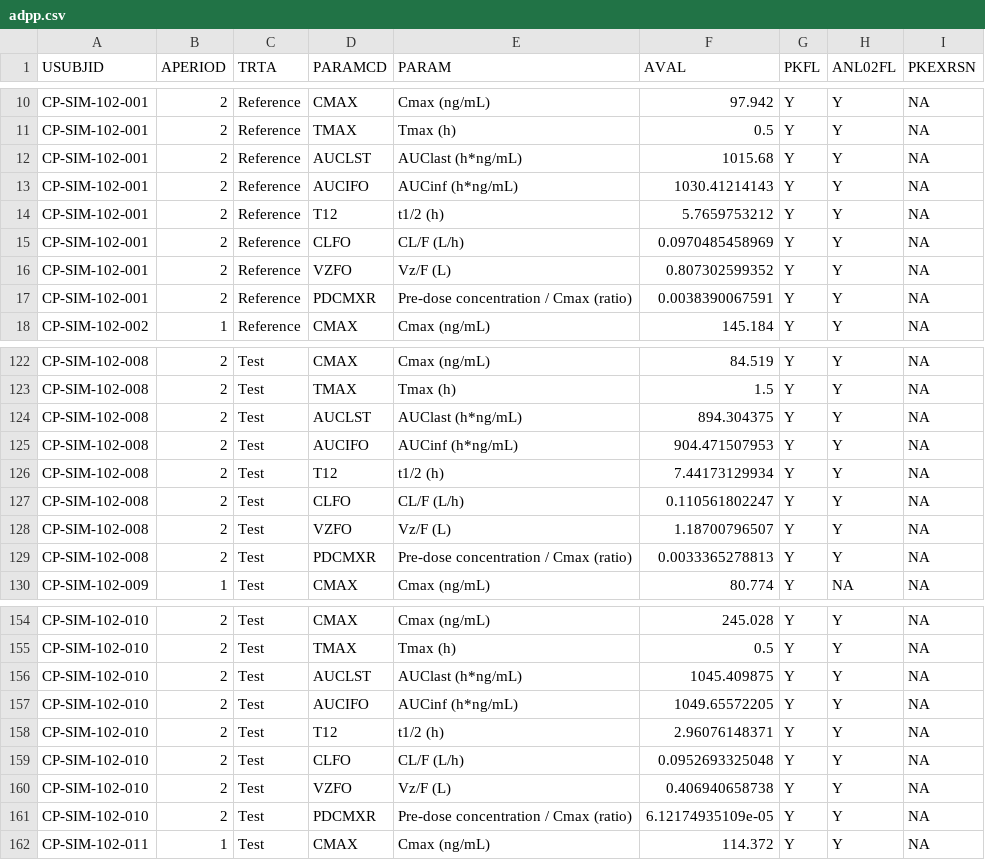
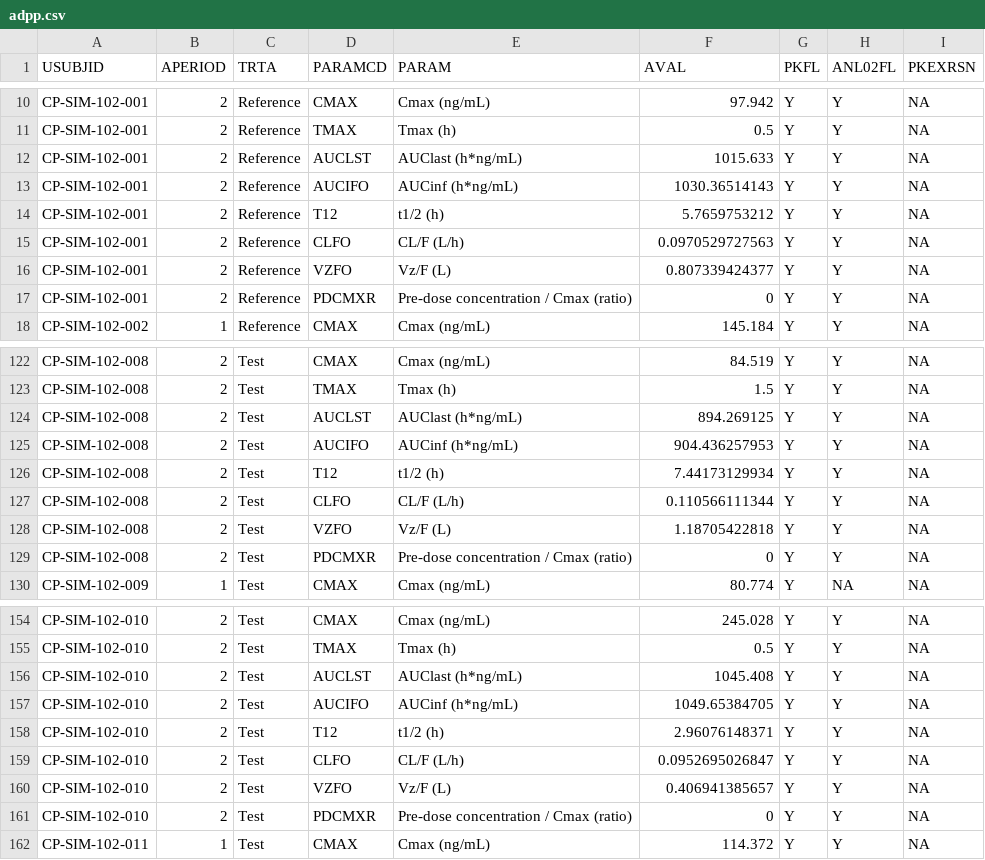
Before and after one commit to patrickiben/biometrics-ai-portfolio, a CSV file: sim_lifecycle/carryover_oc/out/adam_demo/adpp.csv, drawn as a sheet; only a part is shown, gaps mark what is left out; the diff covers the shown part only.

```diff
--- a/sim_lifecycle/carryover_oc/out/adam_demo/adpp.csv
+++ b/sim_lifecycle/carryover_oc/out/adam_demo/adpp.csv
@@ -11,8 +11,8 @@
 "CP-SIM-102-001",2,"Reference","TMAX","Tmax (h)",0.5,"Y","Y",NA
-"CP-SIM-102-001",2,"Reference","AUCLST","AUClast (h*ng/mL)",1015.68,"Y","Y",NA
-"CP-SIM-102-001",2,"Reference","AUCIFO","AUCinf (h*ng/mL)",1030.41214143,"Y","Y",NA
+"CP-SIM-102-001",2,"Reference","AUCLST","AUClast (h*ng/mL)",1015.633,"Y","Y",NA
+"CP-SIM-102-001",2,"Reference","AUCIFO","AUCinf (h*ng/mL)",1030.36514143,"Y","Y",NA
 "CP-SIM-102-001",2,"Reference","T12","t1/2 (h)",5.7659753212,"Y","Y",NA
-"CP-SIM-102-001",2,"Reference","CLFO","CL/F (L/h)",0.0970485458969,"Y","Y",NA
-"CP-SIM-102-001",2,"Reference","VZFO","Vz/F (L)",0.807302599352,"Y","Y",NA
-"CP-SIM-102-001",2,"Reference","PDCMXR","Pre-dose concentration / Cmax (ratio)",0.0038390067591,"Y","Y",NA
+"CP-SIM-102-001",2,"Reference","CLFO","CL/F (L/h)",0.0970529727563,"Y","Y",NA
+"CP-SIM-102-001",2,"Reference","VZFO","Vz/F (L)",0.807339424377,"Y","Y",NA
+"CP-SIM-102-001",2,"Reference","PDCMXR","Pre-dose concentration / Cmax (ratio)",0,"Y","Y",NA
 "CP-SIM-102-002",1,"Reference","CMAX","Cmax (ng/mL)",145.184,"Y","Y",NA
@@ -123,8 +123,8 @@
 "CP-SIM-102-008",2,"Test","TMAX","Tmax (h)",1.5,"Y","Y",NA
-"CP-SIM-102-008",2,"Test","AUCLST","AUClast (h*ng/mL)",894.304375,"Y","Y",NA
-"CP-SIM-102-008",2,"Test","AUCIFO","AUCinf (h*ng/mL)",904.471507953,"Y","Y",NA
+"CP-SIM-102-008",2,"Test","AUCLST","AUClast (h*ng/mL)",894.269125,"Y","Y",NA
+"CP-SIM-102-008",2,"Test","AUCIFO","AUCinf (h*ng/mL)",904.436257953,"Y","Y",NA
 "CP-SIM-102-008",2,"Test","T12","t1/2 (h)",7.44173129934,"Y","Y",NA
-"CP-SIM-102-008",2,"Test","CLFO","CL/F (L/h)",0.110561802247,"Y","Y",NA
-"CP-SIM-102-008",2,"Test","VZFO","Vz/F (L)",1.18700796507,"Y","Y",NA
-"CP-SIM-102-008",2,"Test","PDCMXR","Pre-dose concentration / Cmax (ratio)",0.0033365278813,"Y","Y",NA
+"CP-SIM-102-008",2,"Test","CLFO","CL/F (L/h)",0.110566111344,"Y","Y",NA
+"CP-SIM-102-008",2,"Test","VZFO","Vz/F (L)",1.18705422818,"Y","Y",NA
+"CP-SIM-102-008",2,"Test","PDCMXR","Pre-dose concentration / Cmax (ratio)",0,"Y","Y",NA
 "CP-SIM-102-009",1,"Test","CMAX","Cmax (ng/mL)",80.774,"Y",NA,NA
@@ -155,8 +155,8 @@
 "CP-SIM-102-010",2,"Test","TMAX","Tmax (h)",0.5,"Y","Y",NA
-"CP-SIM-102-010",2,"Test","AUCLST","AUClast (h*ng/mL)",1045.409875,"Y","Y",NA
-"CP-SIM-102-010",2,"Test","AUCIFO","AUCinf (h*ng/mL)",1049.65572205,"Y","Y",NA
+"CP-SIM-102-010",2,"Test","AUCLST","AUClast (h*ng/mL)",1045.408,"Y","Y",NA
+"CP-SIM-102-010",2,"Test","AUCIFO","AUCinf (h*ng/mL)",1049.65384705,"Y","Y",NA
 "CP-SIM-102-010",2,"Test","T12","t1/2 (h)",2.96076148371,"Y","Y",NA
-"CP-SIM-102-010",2,"Test","CLFO","CL/F (L/h)",0.0952693325048,"Y","Y",NA
-"CP-SIM-102-010",2,"Test","VZFO","Vz/F (L)",0.406940658738,"Y","Y",NA
-"CP-SIM-102-010",2,"Test","PDCMXR","Pre-dose concentration / Cmax (ratio)",6.12174935109e-05,"Y","Y",NA
+"CP-SIM-102-010",2,"Test","CLFO","CL/F (L/h)",0.0952695026847,"Y","Y",NA
+"CP-SIM-102-010",2,"Test","VZFO","Vz/F (L)",0.406941385657,"Y","Y",NA
+"CP-SIM-102-010",2,"Test","PDCMXR","Pre-dose concentration / Cmax (ratio)",0,"Y","Y",NA
 "CP-SIM-102-011",1,"Test","CMAX","Cmax (ng/mL)",114.372,"Y","Y",NA
```
Also changed, not shown: 40 edited cells elsewhere in this file, sim_lifecycle/carryover_oc/out/adam_demo/adpc.csv, 3 other files.
